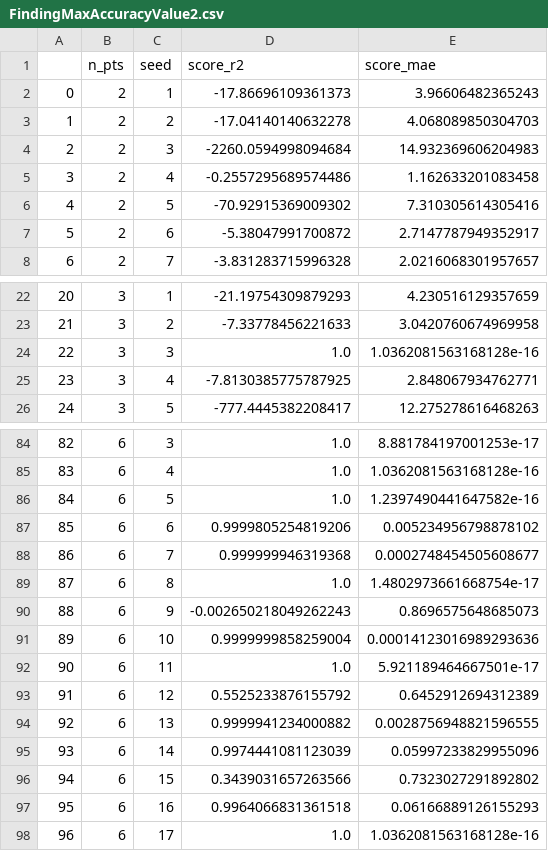
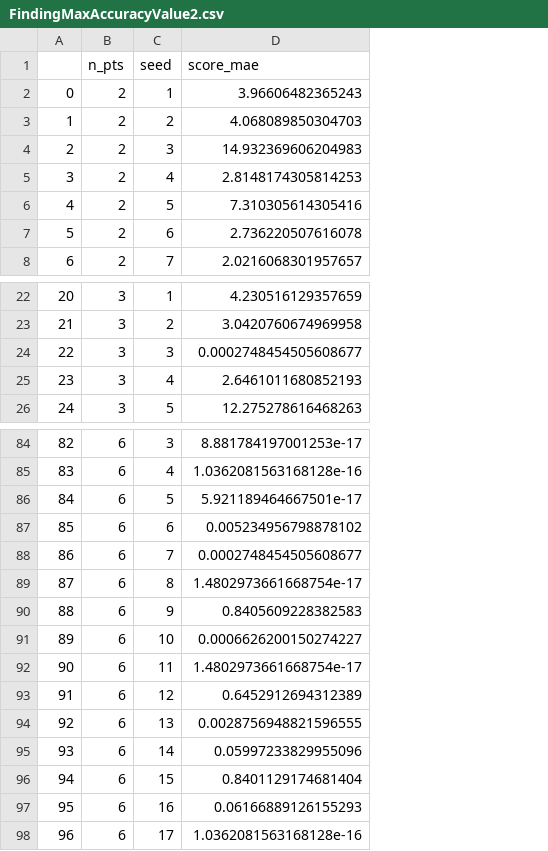
Before and after one commit to JudithEtxebarrieta/OPTECOT, a CSV file: results/data/SymbolicRegressor/FindingMaxAccuracyValue2.csv, drawn as a sheet; only a part is shown, gaps mark what is left out; removed rows and columns are numbered as before the commit, all else as after; the diff covers the shown part only; the diff names each change by its address in the sheet, - before the commit and + after, or states it on an @@ line.

```diff
--- a/results/data/SymbolicRegressor/FindingMaxAccuracyValue2.csv
+++ b/results/data/SymbolicRegressor/FindingMaxAccuracyValue2.csv
-column D (score_r2), rows 2-8: -17.86696109361373 | -17.04140140632278 | -2260.0594998094684 | -0.2557295689574486 | -70.92915369009302 | -5.38047991700872 | -3.831283715996328; rows 22-26: -21.19754309879293 | -7.33778456221633 | 1.0 | -7.8130385775787925 | -777.4445382208417; rows 84-98: 1.0 | 1.0 | 1.0 | 0.9999805254819206 | 0.999999946319368 | 1.0 | -0.002650218049262243 | 0.9999999858259004 | 1.0 | 0.5525233876155792 | 0.9999941234000882 | 0.9974441081123039 | 0.3439031657263566 | 0.9964066831361518 | 1.0
-D5 (score_mae): 1.162633201083458
+D5 (score_mae): 2.8148174305814253
-D7 (score_mae): 2.7147787949352917
+D7 (score_mae): 2.736220507616078
-D24 (score_mae): 1.0362081563168128e-16
+D24 (score_mae): 0.0002748454505608677
-D25 (score_mae): 2.848067934762771
+D25 (score_mae): 2.6461011680852193
-D86 (score_mae): 1.2397490441647582e-16
+D86 (score_mae): 5.921189464667501e-17
-D90 (score_mae): 0.8696575648685073
+D90 (score_mae): 0.8405609228382583
-D91 (score_mae): 0.00014123016989293636
+D91 (score_mae): 0.0006626200150274227
-D92 (score_mae): 5.921189464667501e-17
+D92 (score_mae): 1.4802973661668754e-17
-D96 (score_mae): 0.7323027291892802
+D96 (score_mae): 0.8401129174681404
```
Also changed, not shown: 10 edited cells elsewhere in this file, results/data/SymbolicRegressor/FindingMaxAccuracyValue1.csv.
